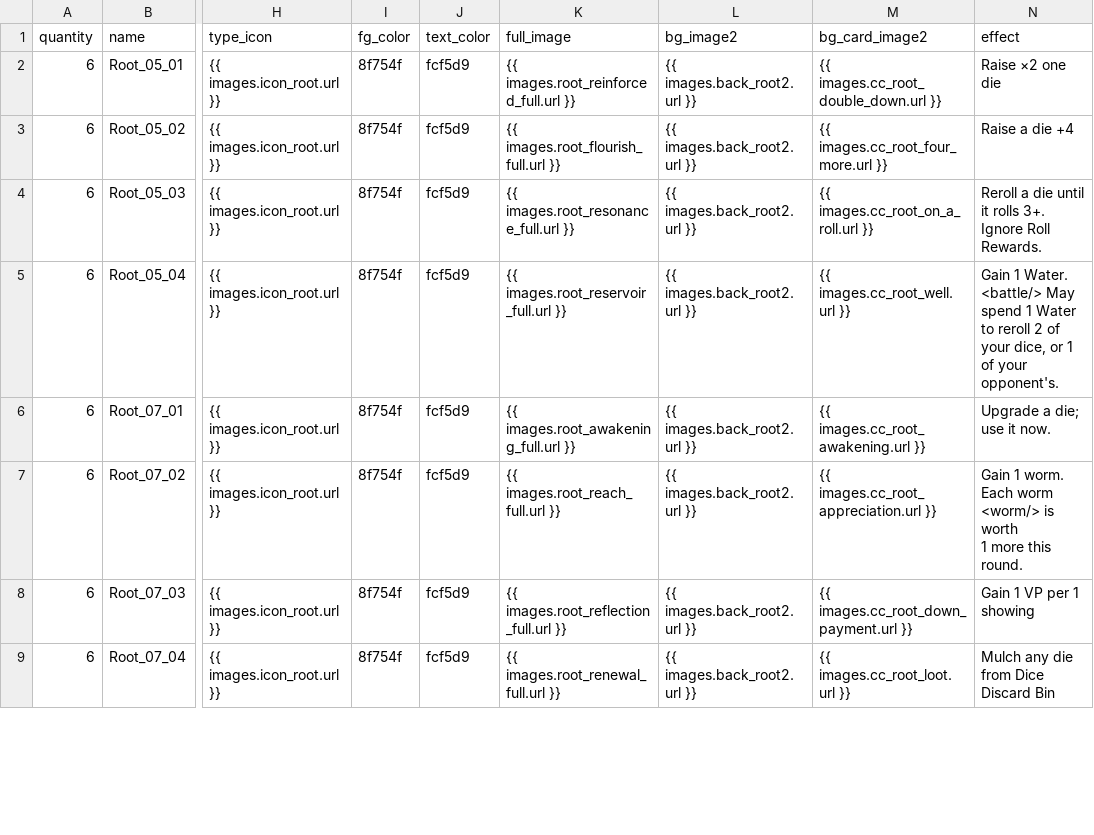
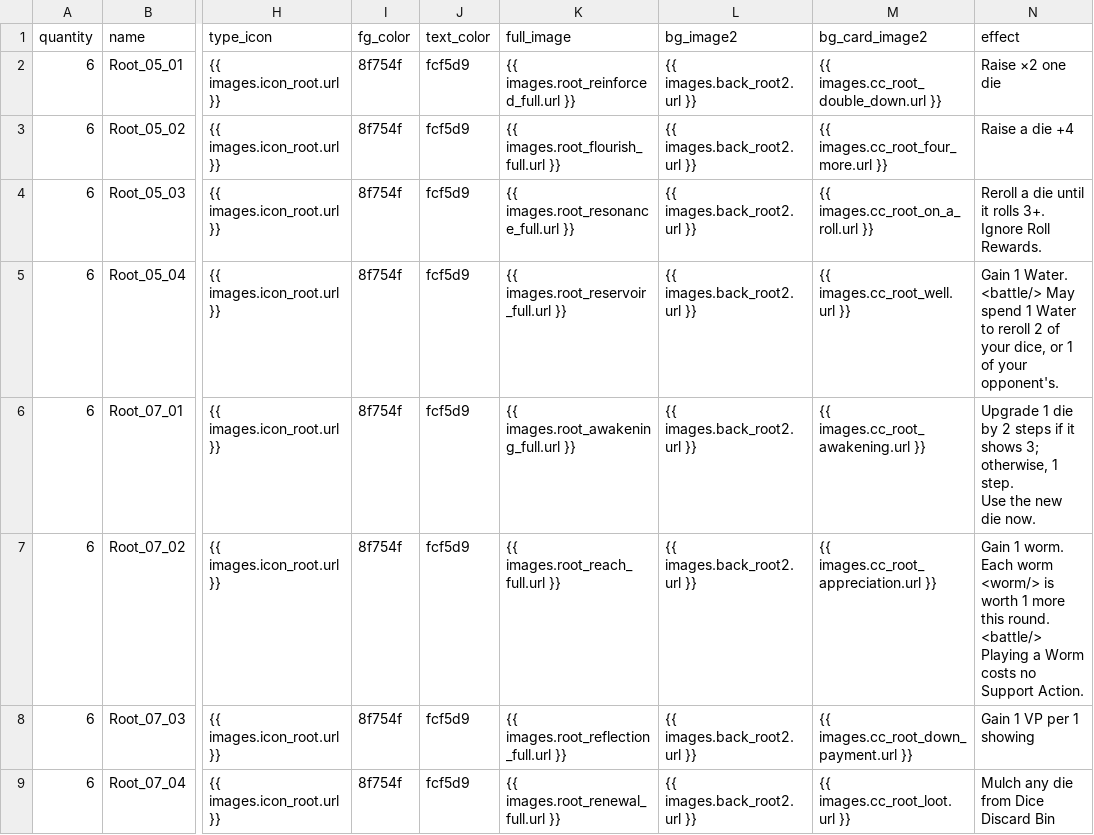
Before and after one commit to douglasselph/dug-projects, a CSV file: leaf/data/Cultivation_Cards - Root.csv, drawn as a sheet; only a part is shown, gaps mark what is left out; ↵ is a line break in a cell; the diff names each change by its address in the sheet, - before the commit and + after, or states it on an @@ line.

Commit message:
feat(cards): establish canonical CSV inventory and migrate Round catalog

```diff
--- a/leaf/data/Cultivation_Cards - Root.csv
+++ b/leaf/data/Cultivation_Cards - Root.csv
-N6 (effect): Upgrade a die; ↵ use it now.
+N6 (effect): Upgrade 1 die by 2 steps if it shows 3; ↵ otherwise, 1 step. ↵ Use the new die now.
-N7 (effect): …this round.
+N7 (effect): …this round. ↵ <battle/> Playing a Worm costs no Support Action.
```
Also changed, not shown: leaf/data/Cultivation_Cards - VF.csv, leaf/data/Wisp_Cards.csv, 12 other files.
